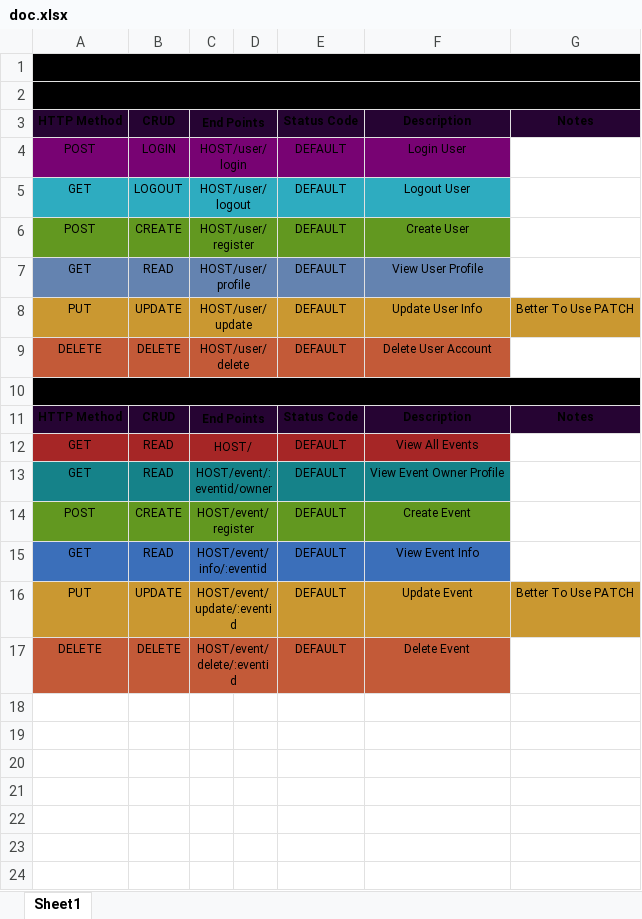
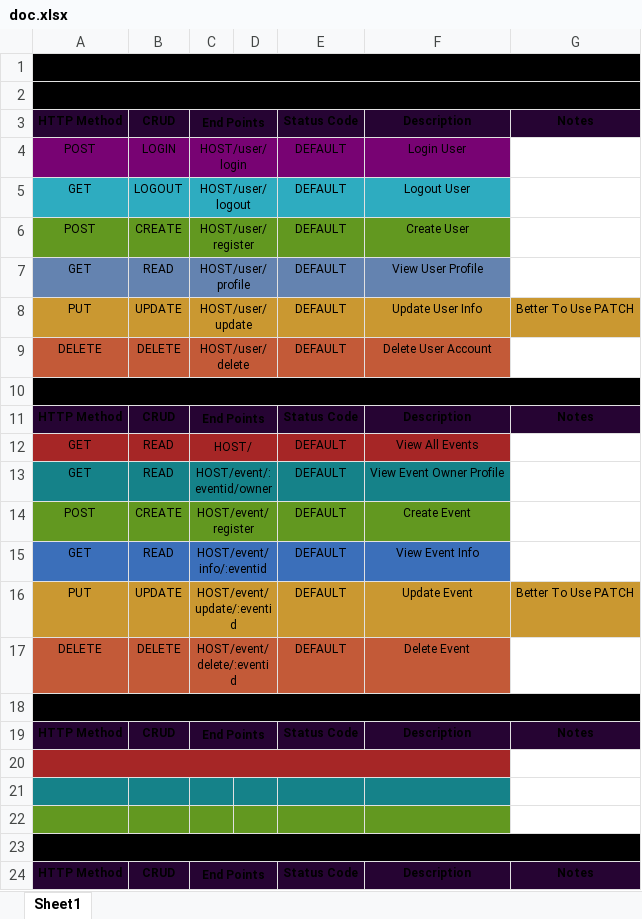
Before and after one commit to Kenn0x64/EventApp, an Excel workbook: backend/doc.xlsx, sheet Sheet1, drawn as a sheet; values as stored, in another font and other column widths than the file's, no borders; the diff names each change by its address in the sheet, - before the commit and + after, or states it on an @@ line.

```diff
--- a/backend/doc.xlsx (sheet Sheet1)
+++ b/backend/doc.xlsx (sheet Sheet1)
+row 18: Invites
+row 19: HTTP Method | CRUD | End Points |  | Status Code | Description | Notes
+row 20: (empty)
+row 21: (empty)
+row 22: (empty)
+row 23: Images
+row 24: HTTP Method | CRUD | End Points |  | Status Code | Description | Notes
```
Also changed, not shown: 9 other files.
